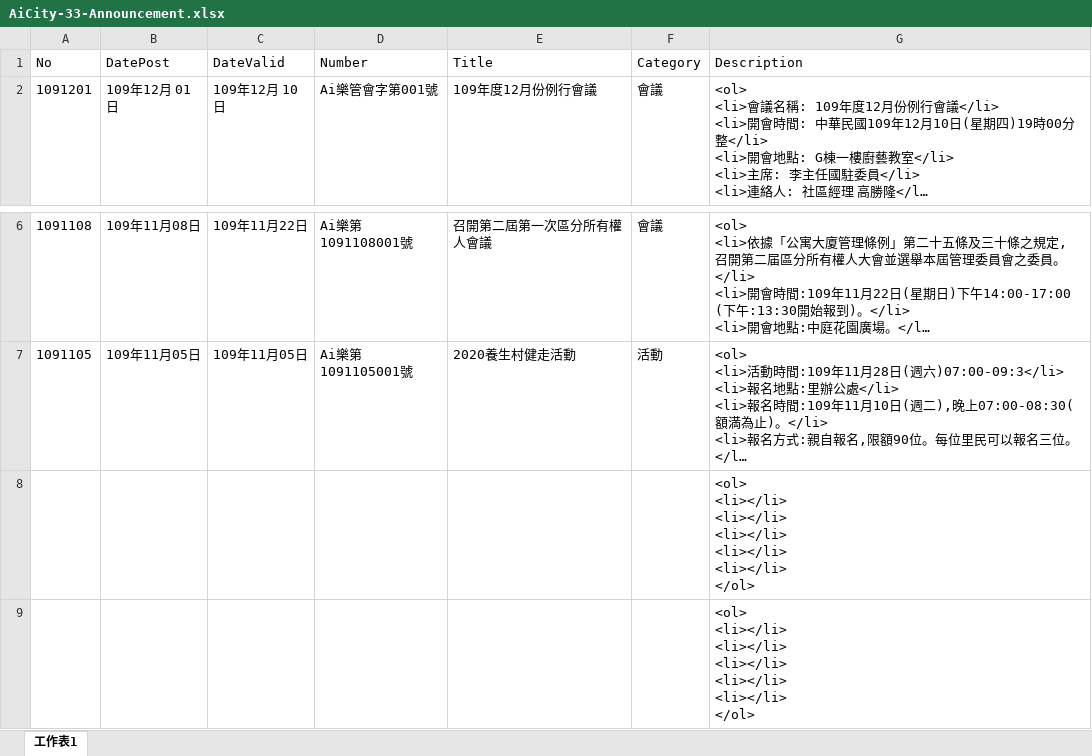
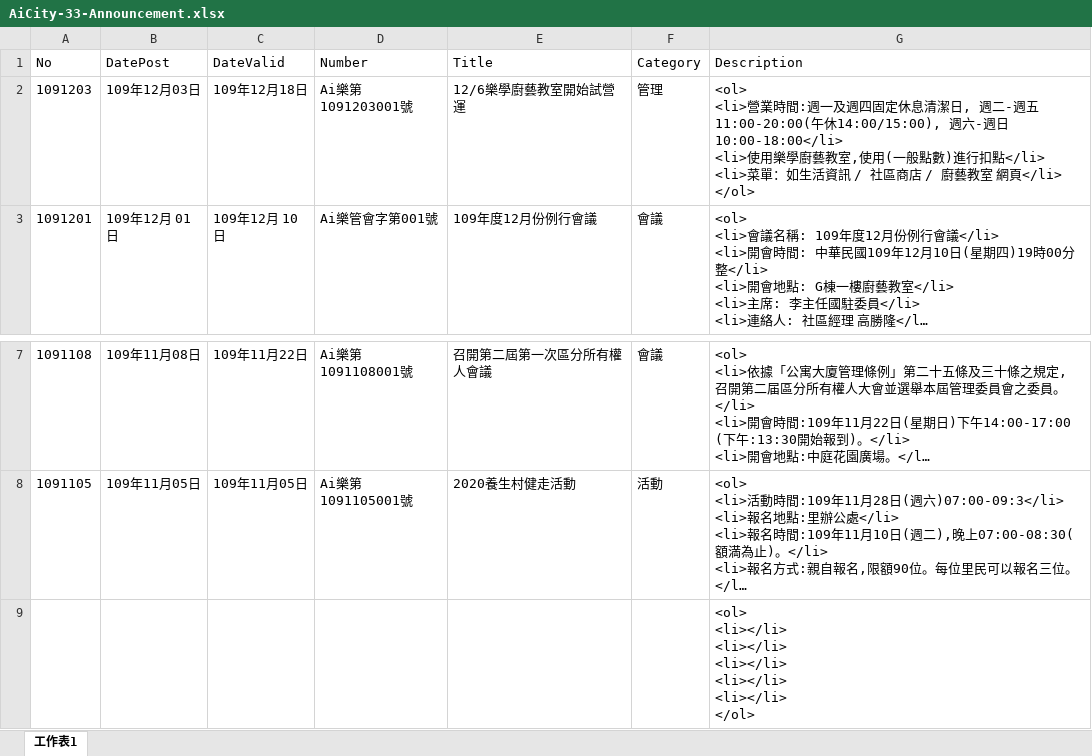
Before and after one commit to TCWang/AiCity2019, an Excel workbook: db/AiCity-33-Announcement.xlsx, sheet 工作表1, drawn as a sheet; only a part is shown, gaps mark what is left out; long unchanged cells end in …; values as stored, in another font and other column widths than the file's, no borders; removed rows and columns are numbered as before the commit, all else as after; ↵ is a line break in a cell; the diff names each change by its address in the sheet, - before the commit and + after, or states it on an @@ line.

```diff
--- a/db/AiCity-33-Announcement.xlsx (sheet 工作表1)
+++ b/db/AiCity-33-Announcement.xlsx (sheet 工作表1)
+row 2: 1091203 | 109年12月03日 | 109年12月18日 | Ai樂第1091203001號 | 12/6樂學廚藝教室開始試營運 | 管理 | <ol> ↵ <li>營業時間:週一及週四固定休息清潔日, 週二-週五11:00-20:00(午休14:00/15:00), 週六-週日 10:00-18:00</li> ↵ <li>使用樂學廚藝教室,使用(一般點數)進行扣點</li> ↵ <li>菜單：如生活資訊 / 社區商店 / 廚藝教室 網頁</li> ↵ </ol>
-row 8:  |  |  |  |  |  | <ol> ↵ <li></li> ↵ <li></li> ↵ <li></li> ↵ <li></li> ↵ <li></li> ↵ </ol>
```
Also changed, not shown: 5 other files.
